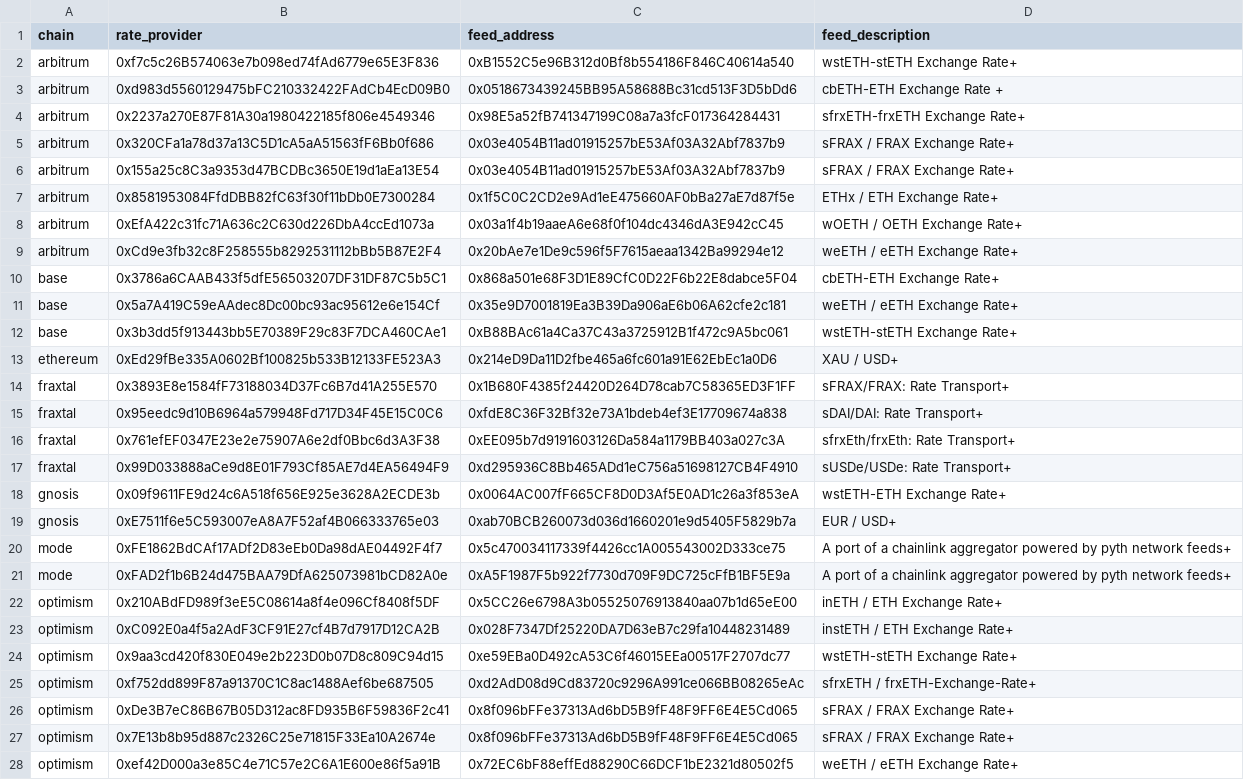
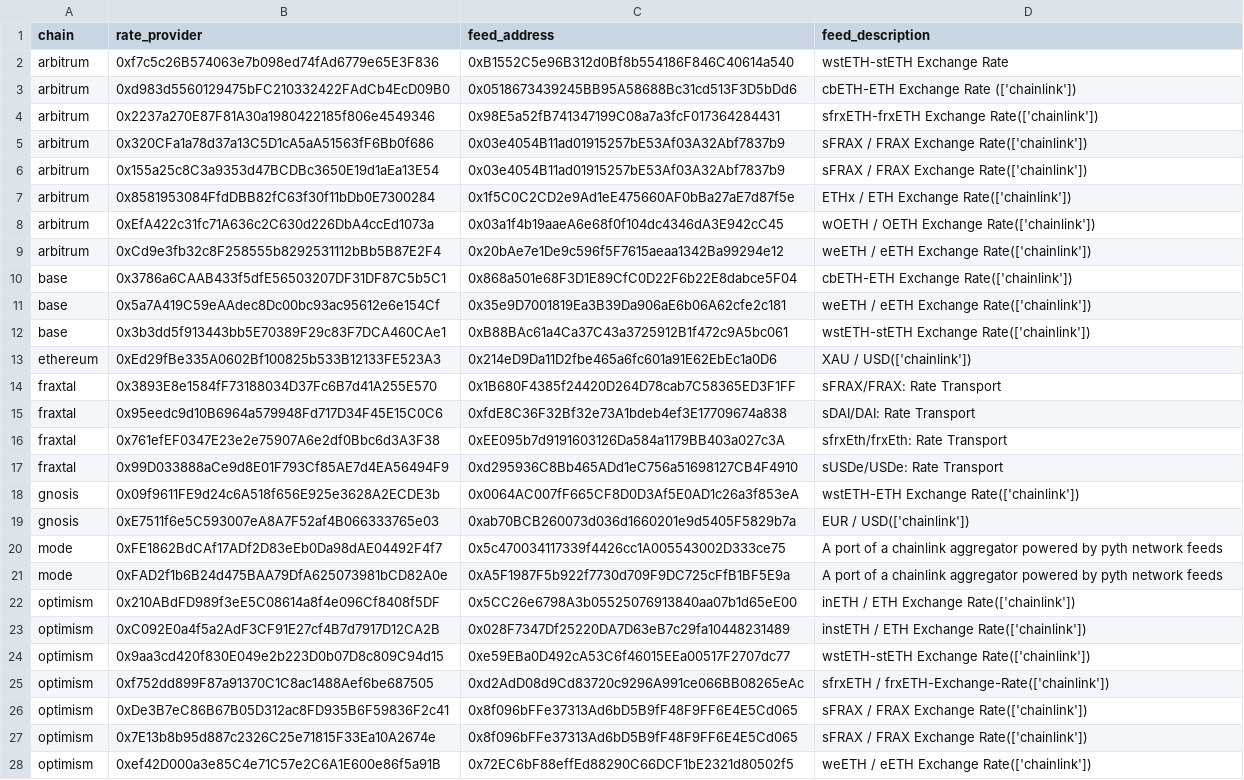
Before and after one commit to BalancerMaxis/chainlink_feeds_analysis, a CSV file: feeds.csv, drawn as a sheet; only a part is shown; the diff covers the shown part only; the diff names each change by its address in the sheet, - before the commit and + after, or states it on an @@ line.

Commit message:
Include warning tags in description

```diff
--- a/feeds.csv
+++ b/feeds.csv
-D2 (feed_description): wstETH-stETH Exchange Rate+
+D2 (feed_description): wstETH-stETH Exchange Rate
-D3 (feed_description): cbETH-ETH Exchange Rate +
+D3 (feed_description): cbETH-ETH Exchange Rate (['chainlink'])
-D4 (feed_description): sfrxETH-frxETH Exchange Rate+
+D4 (feed_description): sfrxETH-frxETH Exchange Rate(['chainlink'])
-D5:D6 (feed_description): sFRAX / FRAX Exchange Rate+
+D5:D6 (feed_description): sFRAX / FRAX Exchange Rate(['chainlink'])
-D7 (feed_description): ETHx / ETH Exchange Rate+
+D7 (feed_description): ETHx / ETH Exchange Rate(['chainlink'])
-D8 (feed_description): wOETH / OETH Exchange Rate+
+D8 (feed_description): wOETH / OETH Exchange Rate(['chainlink'])
-D9 (feed_description): weETH / eETH Exchange Rate+
+D9 (feed_description): weETH / eETH Exchange Rate(['chainlink'])
-D10 (feed_description): cbETH-ETH Exchange Rate+
+D10 (feed_description): cbETH-ETH Exchange Rate(['chainlink'])
-D11 (feed_description): weETH / eETH Exchange Rate+
+D11 (feed_description): weETH / eETH Exchange Rate(['chainlink'])
-D12 (feed_description): wstETH-stETH Exchange Rate+
+D12 (feed_description): wstETH-stETH Exchange Rate(['chainlink'])
-D13 (feed_description): XAU / USD+
+D13 (feed_description): XAU / USD(['chainlink'])
-D14 (feed_description): sFRAX/FRAX: Rate Transport+
+D14 (feed_description): sFRAX/FRAX: Rate Transport
-D15 (feed_description): sDAI/DAI: Rate Transport+
+D15 (feed_description): sDAI/DAI: Rate Transport
-D16 (feed_description): sfrxEth/frxEth: Rate Transport+
+D16 (feed_description): sfrxEth/frxEth: Rate Transport
-D17 (feed_description): sUSDe/USDe: Rate Transport+
+D17 (feed_description): sUSDe/USDe: Rate Transport
-D18 (feed_description): wstETH-ETH Exchange Rate+
+D18 (feed_description): wstETH-ETH Exchange Rate(['chainlink'])
-D19 (feed_description): EUR / USD+
+D19 (feed_description): EUR / USD(['chainlink'])
-D20:D21 (feed_description): …pyth network feeds+
+D20:D21 (feed_description): …pyth network feeds
-D22 (feed_description): inETH / ETH Exchange Rate+
+D22 (feed_description): inETH / ETH Exchange Rate(['chainlink'])
-D23 (feed_description): instETH / ETH Exchange Rate+
+D23 (feed_description): instETH / ETH Exchange Rate(['chainlink'])
-D24 (feed_description): wstETH-stETH Exchange Rate+
+D24 (feed_description): wstETH-stETH Exchange Rate(['chainlink'])
-D25 (feed_description): sfrxETH / frxETH-Exchange-Rate+
+D25 (feed_description): sfrxETH / frxETH-Exchange-Rate(['chainlink'])
-D26:D27 (feed_description): sFRAX / FRAX Exchange Rate+
+D26:D27 (feed_description): sFRAX / FRAX Exchange Rate(['chainlink'])
-D28 (feed_description): weETH / eETH Exchange Rate+
+D28 (feed_description): weETH / eETH Exchange Rate(['chainlink'])
```
Also changed, not shown: 4 edited cells elsewhere in this file, 1 other file.
